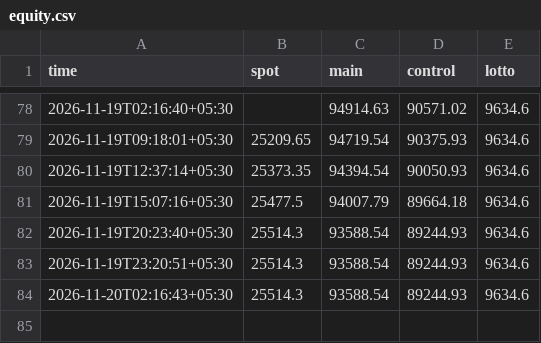
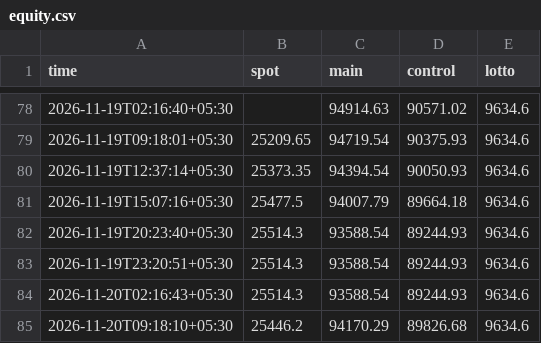
Before and after one commit to DharmikGohil/LLMTrading, a CSV file: paper/options/equity.csv, drawn as a sheet; only a part is shown, gaps mark what is left out; the diff names each change by its address in the sheet, - before the commit and + after, or states it on an @@ line.

```diff
--- a/paper/options/equity.csv
+++ b/paper/options/equity.csv
+row 85: 2026-11-20T09:18:10+05:30 | 25446.2 | 94170.29 | 89826.68 | 9634.6
```
Also changed, not shown: paper/india/arms/factor/equity_intraday.csv, paper/india/equity_intraday.csv, 23 other files.
